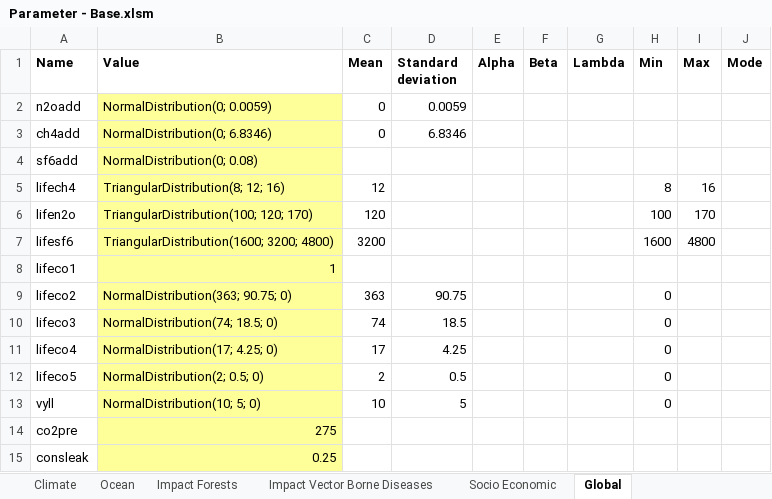
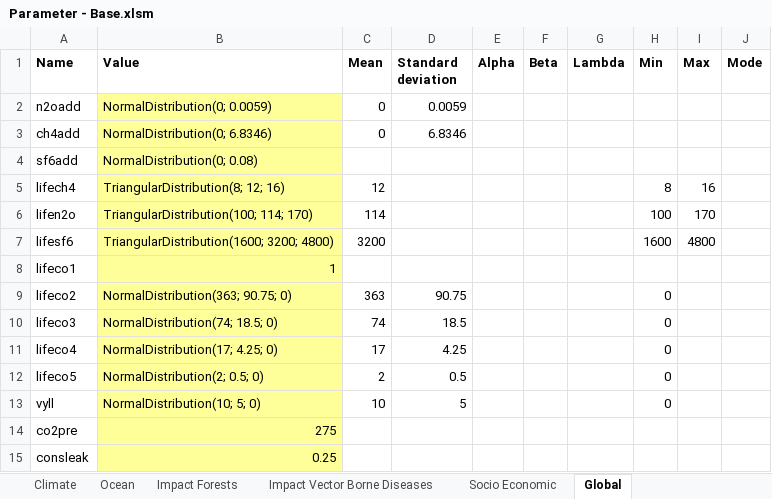
Before and after one commit to fund-model/MimiFUND.jl, an Excel workbook: Fund/Data/Parameter - Base.xlsm, sheet Global, drawn as a sheet; values as stored, in another font and other column widths than the file's, no borders; the diff names each change by its address in the sheet, - before the commit and + after, or states it on an @@ line.

Commit message:
science: Use perturbation lifetime for n2o
Previously the atmospheric lifetime of n2o was used in the n2o cycle
component. Now the perturbation lifetime as found in table 2.14 of AR4 is
used.

```diff
--- a/Fund/Data/Parameter - Base.xlsm (sheet Global)
+++ b/Fund/Data/Parameter - Base.xlsm (sheet Global)
-B6 (Value): TriangularDistribution(100; 120; 170)
+B6 (Value): TriangularDistribution(100; 114; 170)
-C6 (Mean): 120
+C6 (Mean): 114
```
